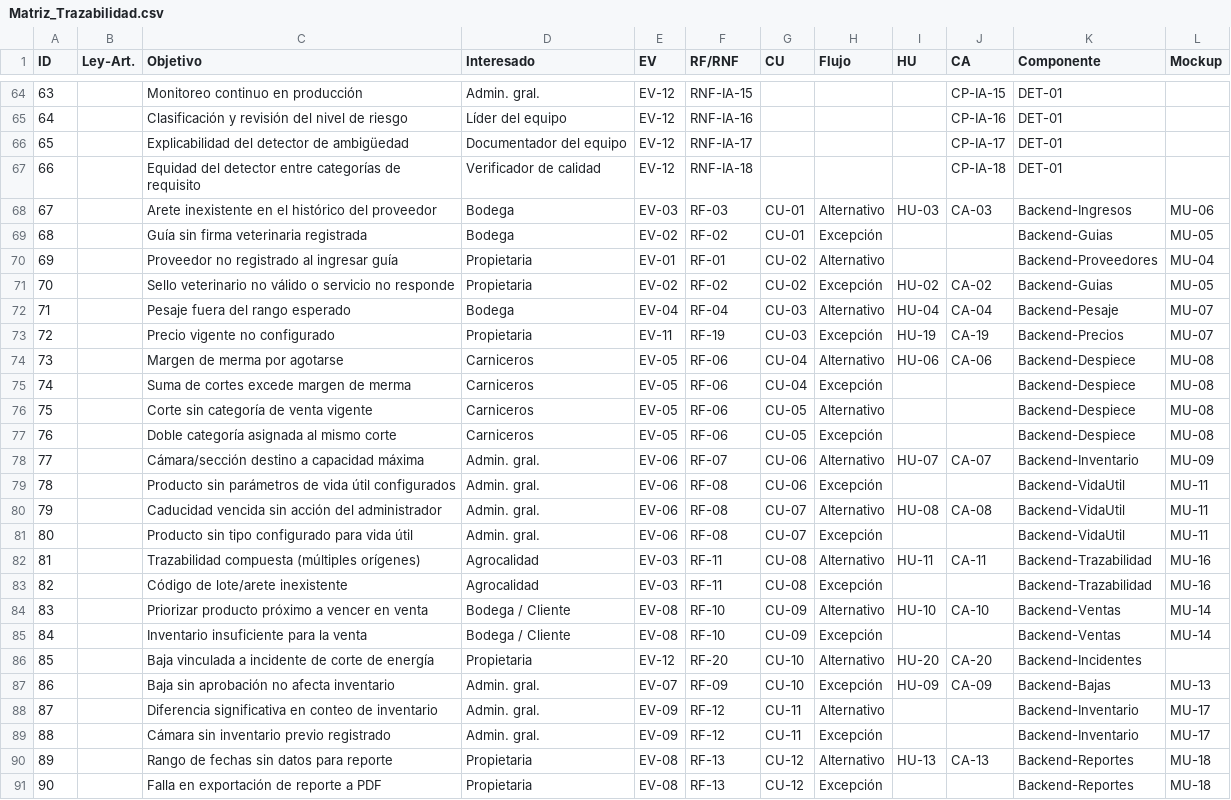
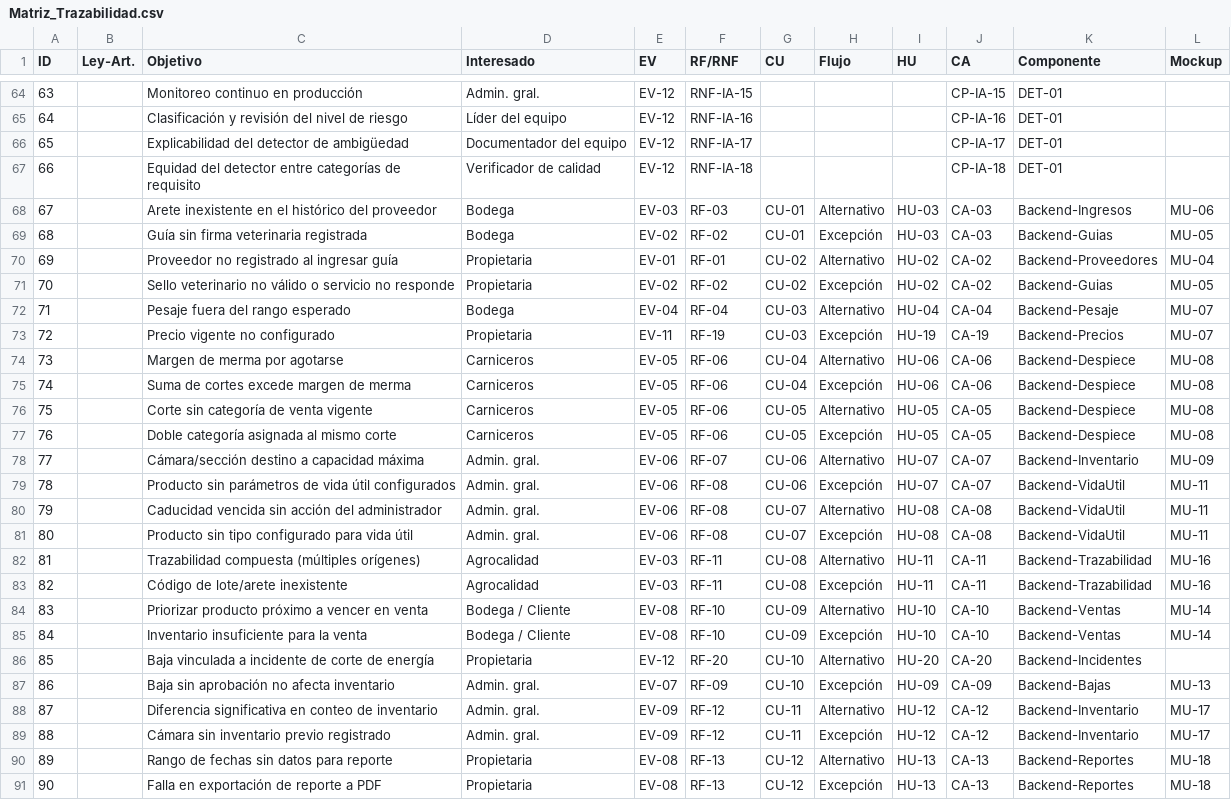
Before and after one commit to gleiston-guerrero/CarniCore_Proyecto_ISR401, a CSV file: 04_Trazabilidad/Matriz_Trazabilidad.csv, drawn as a sheet; only a part is shown, gaps mark what is left out.

Commit message:
actualizar flujo alternativo y excepcion en los 12 CU

```diff
--- a/04_Trazabilidad/Matriz_Trazabilidad.csv
+++ b/04_Trazabilidad/Matriz_Trazabilidad.csv
@@ -68,4 +68,4 @@ ID,Ley-Art.,Objetivo,Interesado,EV,RF/RNF,CU,Flujo,HU,CA,Componente,Mockup
 67,,Arete inexistente en el histórico del proveedor,Bodega,EV-03,RF-03,CU-01,Alternativo,HU-03,CA-03,Backend-Ingresos,MU-06
-68,,Guía sin firma veterinaria registrada,Bodega,EV-02,RF-02,CU-01,Excepción,,,Backend-Guias,MU-05
-69,,Proveedor no registrado al ingresar guía,Propietaria,EV-01,RF-01,CU-02,Alternativo,,,Backend-Proveedores,MU-04
+68,,Guía sin firma veterinaria registrada,Bodega,EV-02,RF-02,CU-01,Excepción,HU-03,CA-03,Backend-Guias,MU-05
+69,,Proveedor no registrado al ingresar guía,Propietaria,EV-01,RF-01,CU-02,Alternativo,HU-02,CA-02,Backend-Proveedores,MU-04
 70,,Sello veterinario no válido o servicio no responde,Propietaria,EV-02,RF-02,CU-02,Excepción,HU-02,CA-02,Backend-Guias,MU-05
@@ -74,18 +74,18 @@ ID,Ley-Art.,Objetivo,Interesado,EV,RF/RNF,CU,Flujo,HU,CA,Componente,Mockup
 73,,Margen de merma por agotarse,Carniceros,EV-05,RF-06,CU-04,Alternativo,HU-06,CA-06,Backend-Despiece,MU-08
-74,,Suma de cortes excede margen de merma,Carniceros,EV-05,RF-06,CU-04,Excepción,,,Backend-Despiece,MU-08
-75,,Corte sin categoría de venta vigente,Carniceros,EV-05,RF-06,CU-05,Alternativo,,,Backend-Despiece,MU-08
-76,,Doble categoría asignada al mismo corte,Carniceros,EV-05,RF-06,CU-05,Excepción,,,Backend-Despiece,MU-08
+74,,Suma de cortes excede margen de merma,Carniceros,EV-05,RF-06,CU-04,Excepción,HU-06,CA-06,Backend-Despiece,MU-08
+75,,Corte sin categoría de venta vigente,Carniceros,EV-05,RF-06,CU-05,Alternativo,HU-05,CA-05,Backend-Despiece,MU-08
+76,,Doble categoría asignada al mismo corte,Carniceros,EV-05,RF-06,CU-05,Excepción,HU-05,CA-05,Backend-Despiece,MU-08
 77,,Cámara/sección destino a capacidad máxima,Admin. gral.,EV-06,RF-07,CU-06,Alternativo,HU-07,CA-07,Backend-Inventario,MU-09
-78,,Producto sin parámetros de vida útil configurados,Admin. gral.,EV-06,RF-08,CU-06,Excepción,,,Backend-VidaUtil,MU-11
+78,,Producto sin parámetros de vida útil configurados,Admin. gral.,EV-06,RF-08,CU-06,Excepción,HU-07,CA-07,Backend-VidaUtil,MU-11
 79,,Caducidad vencida sin acción del administrador,Admin. gral.,EV-06,RF-08,CU-07,Alternativo,HU-08,CA-08,Backend-VidaUtil,MU-11
-80,,Producto sin tipo configurado para vida útil,Admin. gral.,EV-06,RF-08,CU-07,Excepción,,,Backend-VidaUtil,MU-11
+80,,Producto sin tipo configurado para vida útil,Admin. gral.,EV-06,RF-08,CU-07,Excepción,HU-08,CA-08,Backend-VidaUtil,MU-11
 81,,Trazabilidad compuesta (múltiples orígenes),Agrocalidad,EV-03,RF-11,CU-08,Alternativo,HU-11,CA-11,Backend-Trazabilidad,MU-16
-82,,Código de lote/arete inexistente,Agrocalidad,EV-03,RF-11,CU-08,Excepción,,,Backend-Trazabilidad,MU-16
+82,,Código de lote/arete inexistente,Agrocalidad,EV-03,RF-11,CU-08,Excepción,HU-11,CA-11,Backend-Trazabilidad,MU-16
 83,,Priorizar producto próximo a vencer en venta,Bodega / Cliente,EV-08,RF-10,CU-09,Alternativo,HU-10,CA-10,Backend-Ventas,MU-14
-84,,Inventario insuficiente para la venta,Bodega / Cliente,EV-08,RF-10,CU-09,Excepción,,,Backend-Ventas,MU-14
+84,,Inventario insuficiente para la venta,Bodega / Cliente,EV-08,RF-10,CU-09,Excepción,HU-10,CA-10,Backend-Ventas,MU-14
 85,,Baja vinculada a incidente de corte de energía,Propietaria,EV-12,RF-20,CU-10,Alternativo,HU-20,CA-20,Backend-Incidentes,
 86,,Baja sin aprobación no afecta inventario,Admin. gral.,EV-07,RF-09,CU-10,Excepción,HU-09,CA-09,Backend-Bajas,MU-13
-87,,Diferencia significativa en conteo de inventario,Admin. gral.,EV-09,RF-12,CU-11,Alternativo,,,Backend-Inventario,MU-17
-88,,Cámara sin inventario previo registrado,Admin. gral.,EV-09,RF-12,CU-11,Excepción,,,Backend-Inventario,MU-17
+87,,Diferencia significativa en conteo de inventario,Admin. gral.,EV-09,RF-12,CU-11,Alternativo,HU-12,CA-12,Backend-Inventario,MU-17
+88,,Cámara sin inventario previo registrado,Admin. gral.,EV-09,RF-12,CU-11,Excepción,HU-12,CA-12,Backend-Inventario,MU-17
 89,,Rango de fechas sin datos para reporte,Propietaria,EV-08,RF-13,CU-12,Alternativo,HU-13,CA-13,Backend-Reportes,MU-18
-90,,Falla en exportación de reporte a PDF,Propietaria,EV-08,RF-13,CU-12,Excepción,,,Backend-Reportes,MU-18
+90,,Falla en exportación de reporte a PDF,Propietaria,EV-08,RF-13,CU-12,Excepción,HU-13,CA-13,Backend-Reportes,MU-18
```
